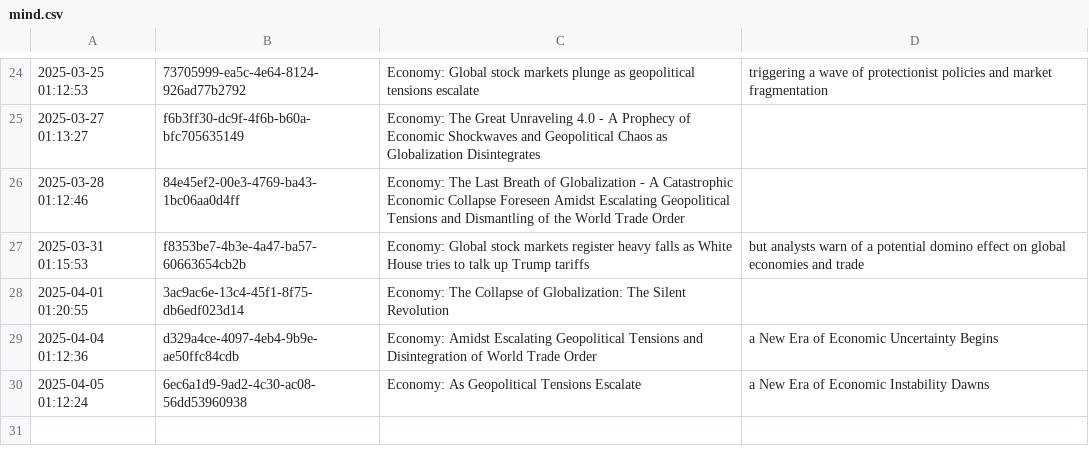
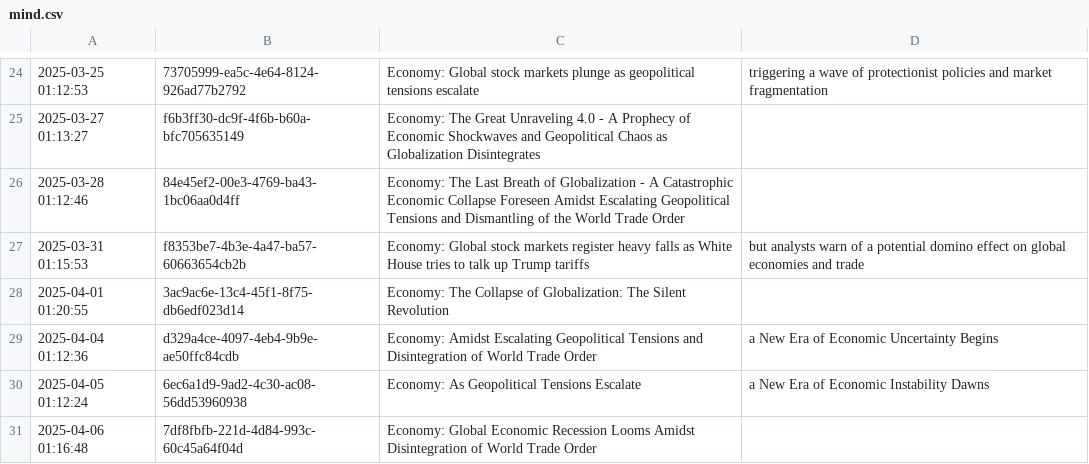
Before and after one commit to cryptoroom203/AI-insight, a CSV file: mind/mind.csv, drawn as a sheet; only a part is shown, gaps mark what is left out; the diff names each change by its address in the sheet, - before the commit and + after, or states it on an @@ line.

```diff
--- a/mind/mind.csv
+++ b/mind/mind.csv
+row 31: 2025-04-06 01:16:48 | 7df8fbfb-221d-4d84-993c-60c45a64f04d | Economy: Global Economic Recession Looms Amidst Disintegration of World Trade Order
```
Also changed, not shown: 1 other file.
